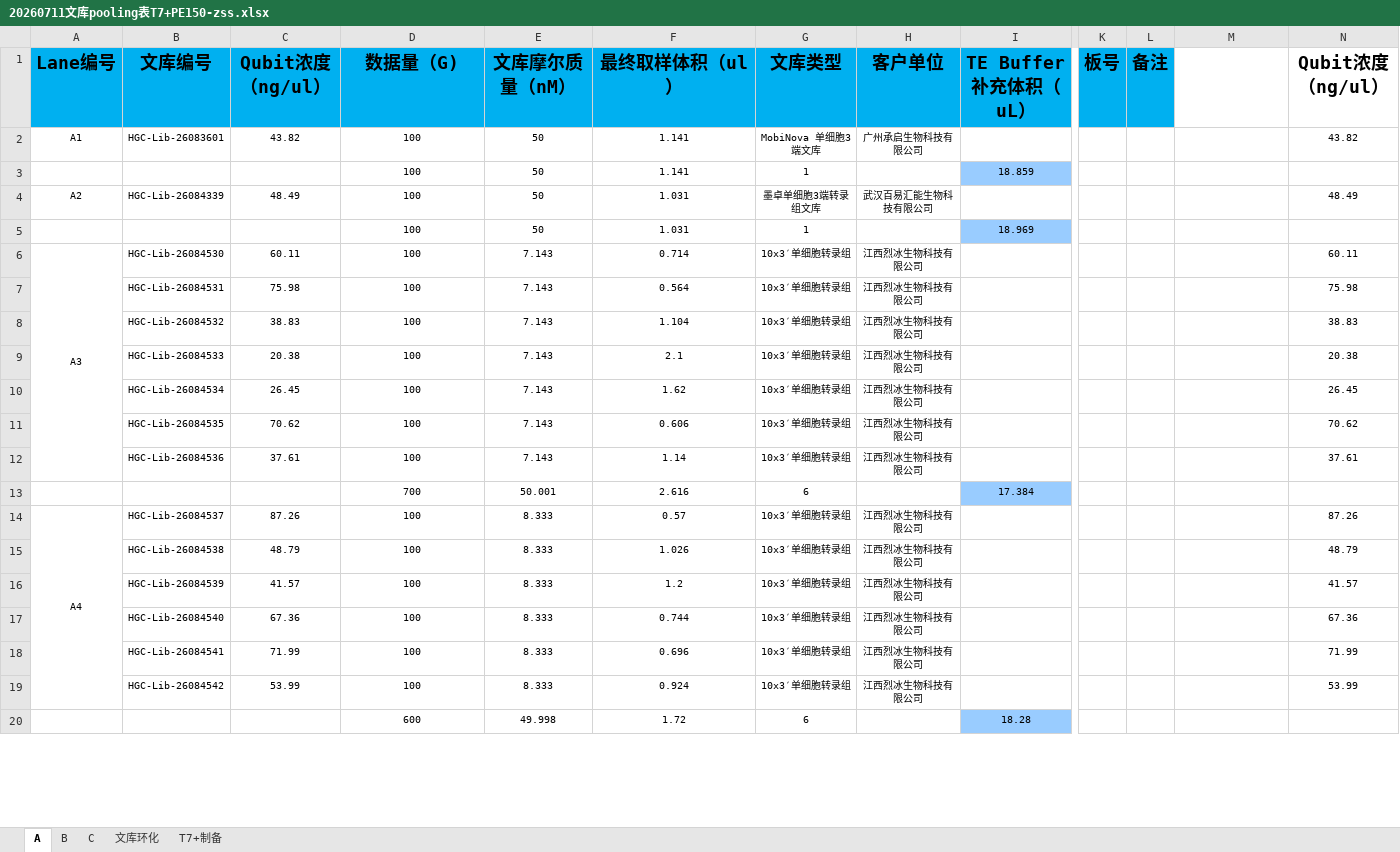
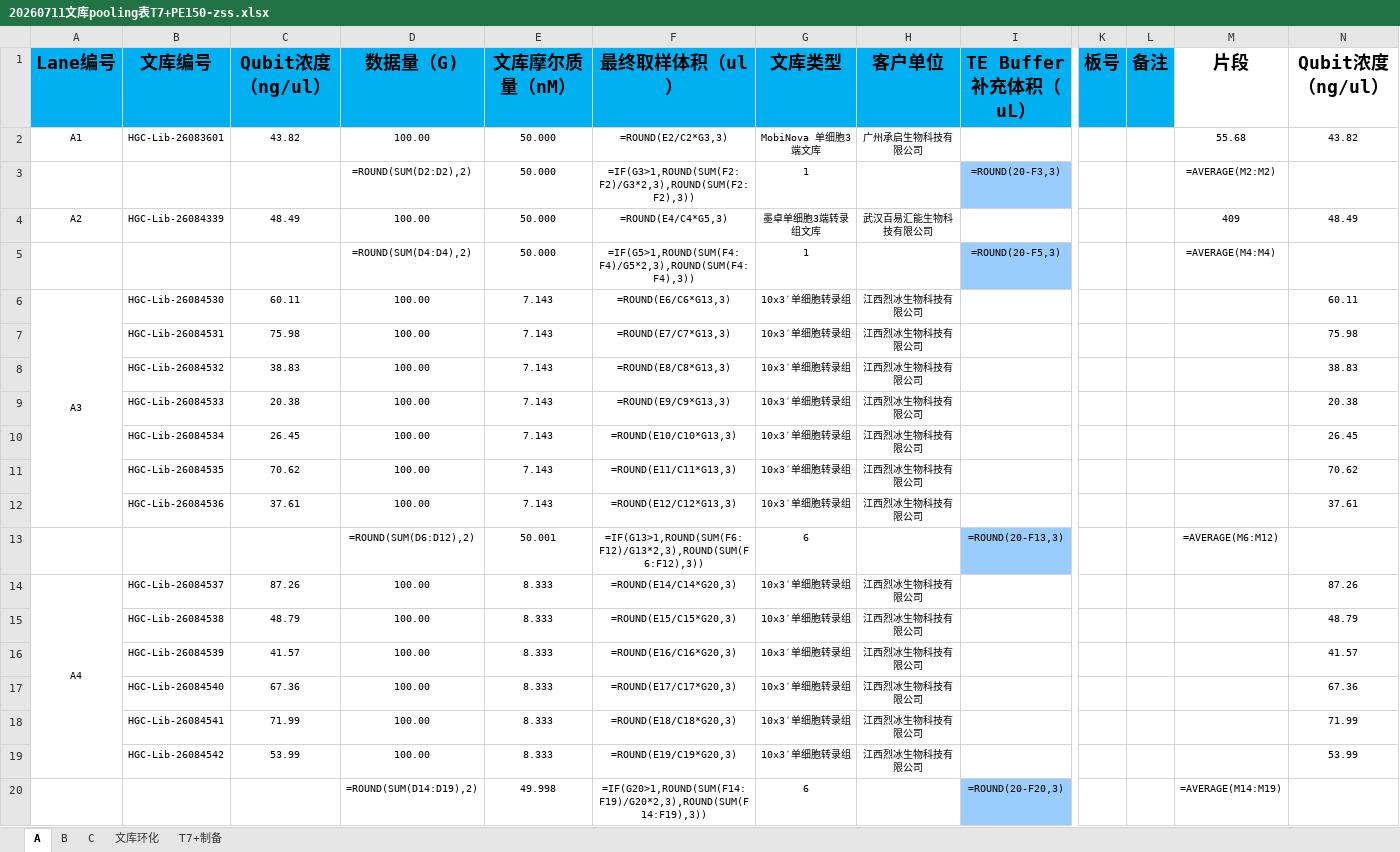
Before and after one commit to www0922/HPLS, an Excel workbook: excel_data/20260711文库pooling表T7+PE150-zss.xlsx, sheet A, drawn as a sheet; only a part is shown, gaps mark what is left out; values as stored, in another font and other column widths than the file's, no borders; formulas without a stored value are shown as written; conditional formats not drawn; removed rows and columns are numbered as before the commit, all else as after; rows hold the shown columns only; the diff covers the shown part only; the diff names each change by its address in the sheet, - before the commit and + after, or states it on an @@ line.

```diff
--- a/excel_data/20260711文库pooling表T7+PE150-zss.xlsx (sheet A)
+++ b/excel_data/20260711文库pooling表T7+PE150-zss.xlsx (sheet A)
-M1: (empty)
+M1: 片段
-D2 (数据量（G)): 100
+D2 (数据量（G)): 100.00
-E2 (文库摩尔质量（nM）): 50
+E2 (文库摩尔质量（nM）): 50.000
-F2 (最终取样体积（ul）): 1.141
+F2 (最终取样体积（ul）): =ROUND(E2/C2*G3,3)
-M2 (片段): (empty)
+M2 (片段): 55.68
-row 3:  |  |  | 100 | 50 | 1.141 | 1 |  | 18.859
+row 3:  |  |  | =ROUND(SUM(D2:D2),2) | 50.000 | =IF(G3>1,ROUND(SUM(F2:F2)/G3*2,3),ROUND(SUM(F2:F2),3)) | 1 |  | =ROUND(20-F3,3) |  |  | =AVERAGE(M2:M2)
-D4 (数据量（G)): 100
+D4 (数据量（G)): 100.00
-E4 (文库摩尔质量（nM）): 50
+E4 (文库摩尔质量（nM）): 50.000
-F4 (最终取样体积（ul）): 1.031
+F4 (最终取样体积（ul）): =ROUND(E4/C4*G5,3)
-M4 (片段): (empty)
+M4 (片段): 409
-row 5:  |  |  | 100 | 50 | 1.031 | 1 |  | 18.969
+row 5:  |  |  | =ROUND(SUM(D4:D4),2) | 50.000 | =IF(G5>1,ROUND(SUM(F4:F4)/G5*2,3),ROUND(SUM(F4:F4),3)) | 1 |  | =ROUND(20-F5,3) |  |  | =AVERAGE(M4:M4)
-D6:D12 (数据量（G)): 100
+D6:D12 (数据量（G)): 100.00
-F6 (最终取样体积（ul）): 0.714
+F6 (最终取样体积（ul）): =ROUND(E6/C6*G13,3)
-F7 (最终取样体积（ul）): 0.564
+F7 (最终取样体积（ul）): =ROUND(E7/C7*G13,3)
-F8 (最终取样体积（ul）): 1.104
+F8 (最终取样体积（ul）): =ROUND(E8/C8*G13,3)
-F9 (最终取样体积（ul）): 2.1
+F9 (最终取样体积（ul）): =ROUND(E9/C9*G13,3)
-F10 (最终取样体积（ul）): 1.62
+F10 (最终取样体积（ul）): =ROUND(E10/C10*G13,3)
-F11 (最终取样体积（ul）): 0.606
+F11 (最终取样体积（ul）): =ROUND(E11/C11*G13,3)
-F12 (最终取样体积（ul）): 1.14
+F12 (最终取样体积（ul）): =ROUND(E12/C12*G13,3)
-row 13:  |  |  | 700 | 50.001 | 2.616 | 6 |  | 17.384
+row 13:  |  |  | =ROUND(SUM(D6:D12),2) | 50.001 | =IF(G13>1,ROUND(SUM(F6:F12)/G13*2,3),ROUND(SUM(F6:F12),3)) | 6 |  | =ROUND(20-F13,3) |  |  | =AVERAGE(M6:M12)
-D14:D19 (数据量（G)): 100
+D14:D19 (数据量（G)): 100.00
-F14 (最终取样体积（ul）): 0.57
+F14 (最终取样体积（ul）): =ROUND(E14/C14*G20,3)
-F15 (最终取样体积（ul）): 1.026
+F15 (最终取样体积（ul）): =ROUND(E15/C15*G20,3)
-F16 (最终取样体积（ul）): 1.2
+F16 (最终取样体积（ul）): =ROUND(E16/C16*G20,3)
-F17 (最终取样体积（ul）): 0.744
+F17 (最终取样体积（ul）): =ROUND(E17/C17*G20,3)
-F18 (最终取样体积（ul）): 0.696
+F18 (最终取样体积（ul）): =ROUND(E18/C18*G20,3)
-F19 (最终取样体积（ul）): 0.924
+F19 (最终取样体积（ul）): =ROUND(E19/C19*G20,3)
-row 20:  |  |  | 600 | 49.998 | 1.72 | 6 |  | 18.28
+row 20:  |  |  | =ROUND(SUM(D14:D19),2) | 49.998 | =IF(G20>1,ROUND(SUM(F14:F19)/G20*2,3),ROUND(SUM(F14:F19),3)) | 6 |  | =ROUND(20-F20,3) |  |  | =AVERAGE(M14:M19)
```
Also changed, not shown: 3 added rows, 3 removed rows and 60 edited cells elsewhere in this sheet, sheet C, sheet B, sheet T7+制备, sheet 文库环化, 13 other files.
